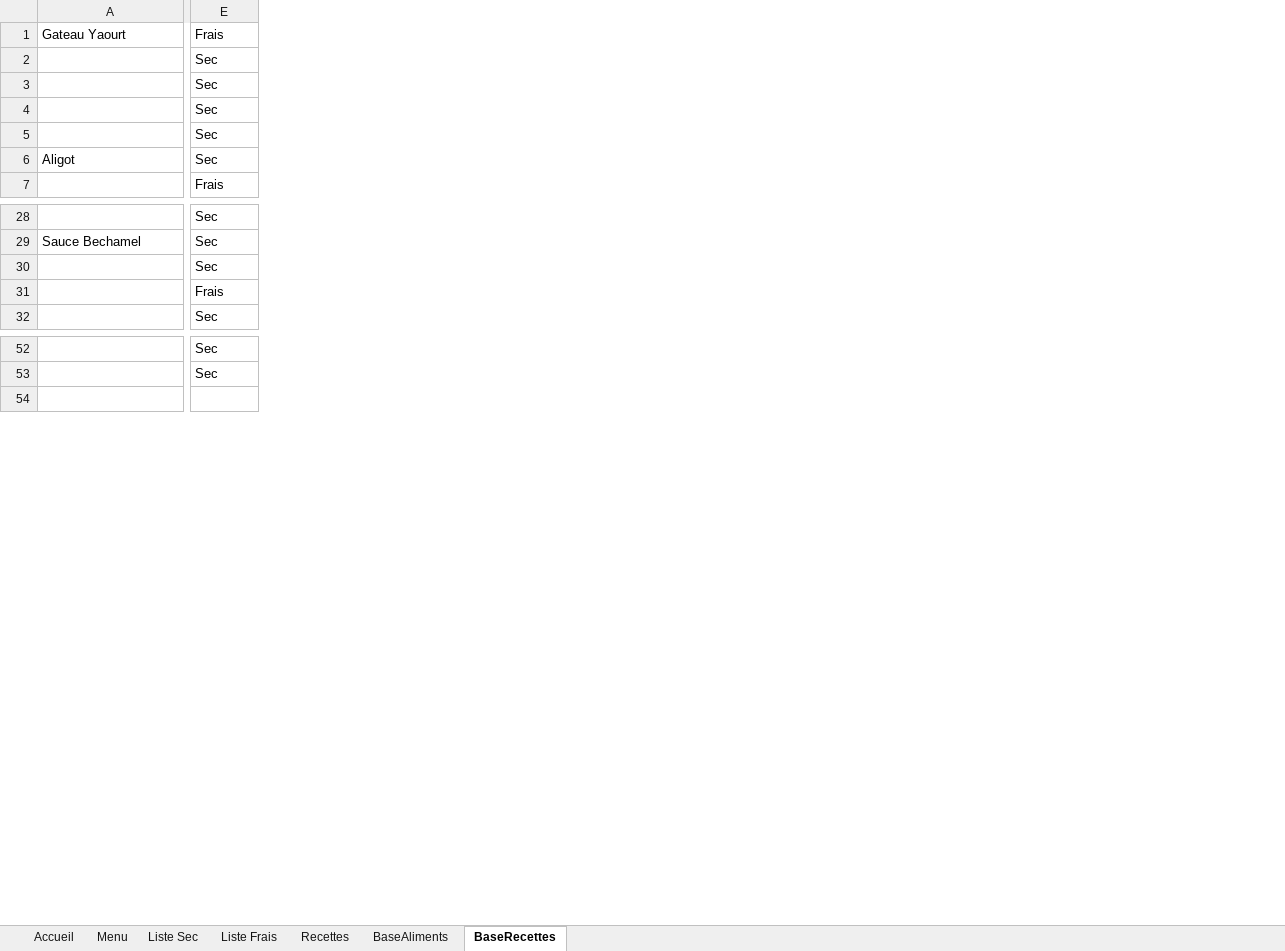
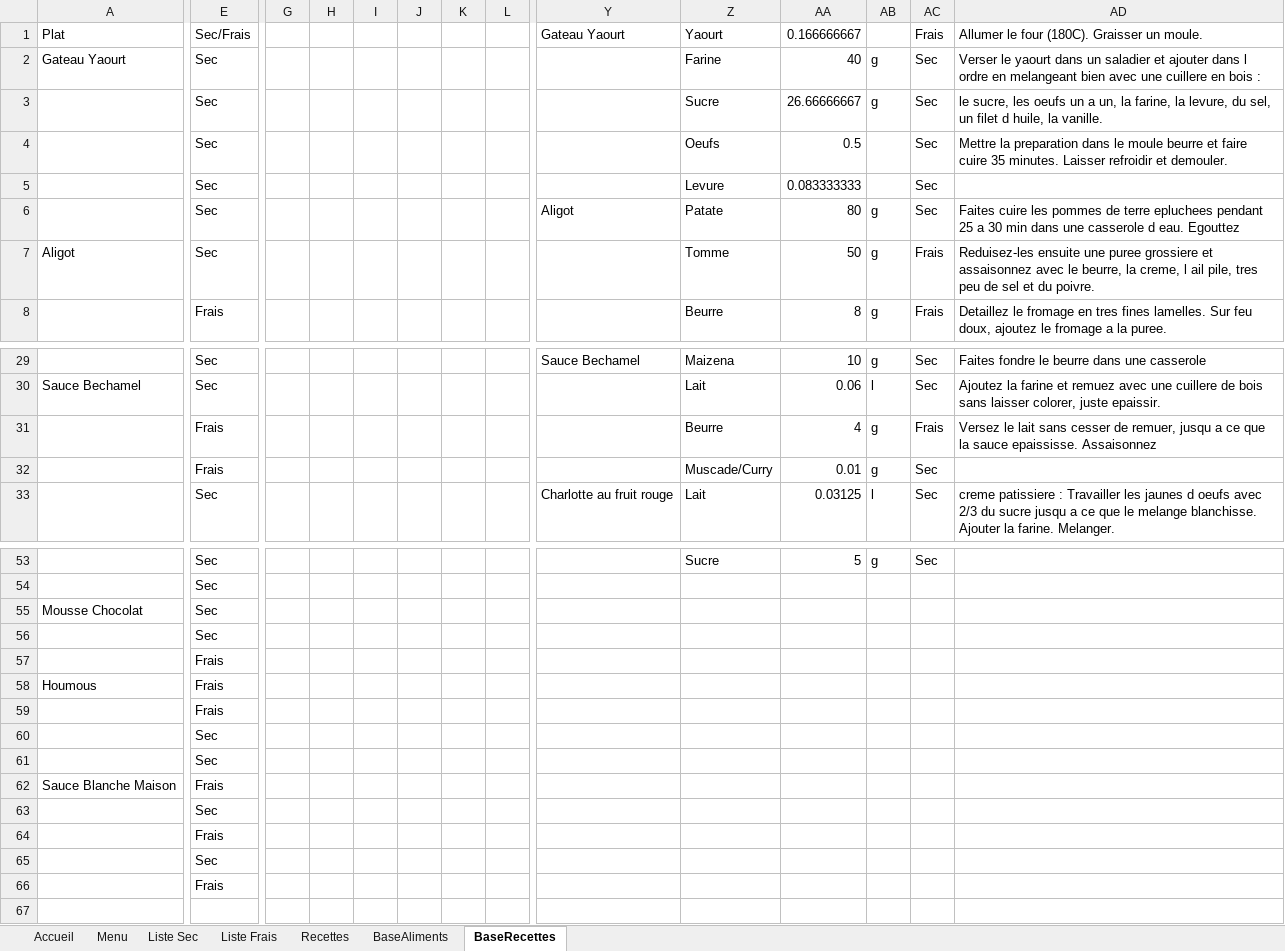
Before and after one commit to Fx73/Intendance-Excel-Macro, an Excel workbook: MacroIntendance.xlsm, sheet BaseRecettes, drawn as a sheet; only a part is shown, gaps mark what is left out; values as stored, in another font and other column widths than the file's, no borders; addresses are those after the commit; rows hold the shown columns only; the diff covers the shown part only; the diff names each change by its address in the sheet, - before the commit and + after, or states it on an @@ line.

```diff
--- a/MacroIntendance.xlsm (sheet BaseRecettes)
+++ b/MacroIntendance.xlsm (sheet BaseRecettes)
+column G, empty
+column H, empty
+column I, empty
+column J, empty
+column K, empty
+column L, empty
+column Y, row 6: Aligot; rows 29-33: Sauce Bechamel |  |  |  | Charlotte au fruit rouge
+column Z, rows 2-8: Farine | Sucre | Oeufs | Levure | Patate | Tomme | Beurre; rows 29-33: Maizena | Lait | Beurre | Muscade/Curry | Lait; row 53: Sucre
+column AA, rows 2-8: 40 | 26.66666667 | 0.5 | 0.083333333 | 80 | 50 | 8; rows 29-33: 10 | 0.06 | 4 | 0.01 | 0.03125; row 53: 5
+column AB, rows 2-8: g | g |  |  | g | g | g; rows 29-33: g | l | g | g | l; row 53: g
+column AC, rows 2-8: Sec | Sec | Sec | Sec | Sec | Frais | Frais; rows 29-33: Sec | Sec | Frais | Sec | Sec; row 53: Sec
+column AD, rows 2-8: Verser le yaourt dans un saladier et ajouter dans l ordre en melangeant bien avec une cuillere en bois : | le sucre, les oeufs un a un, la farine, la levure, du sel, un filet d huile, la vanille. | Mettre la preparation dans le moule beurre et faire cuire 35 minutes. Laisser refroidir et demouler. |  | Faites cuire les pommes de terre epluchees pendant 25 a 30 min dans une casserole d eau. Egouttez | Reduisez-les ensuite une puree grossiere et assaisonnez avec le beurre, la creme, l ail pile, tres peu de sel et du poivre. | Detaillez le fromage en tres fines lamelles. Sur feu doux, ajoutez le fromage a la puree.; rows 29-33: Faites fondre le beurre dans une casserole | Ajoutez la farine et remuez avec une cuillere de bois sans laisser colorer, juste epaissir. | Versez le lait sans cesser de remuer, jusqu a ce que la sauce epaississe. Assaisonnez |  | creme patissiere : Travailler les jaunes d oeufs avec 2/3 du sucre jusqu a ce que le melange blanchisse. Ajouter la farine. Melanger.
+row 1: Plat | Sec/Frais |  |  |  |  |  |  | Gateau Yaourt | Yaourt | 0.166666667 |  | Frais | Allumer le four (180C). Graisser un moule.
-E2: Frais
+E2: Sec
-E31: Sec
+E31: Frais
+row 55: Mousse Chocolat | Sec
+row 56:  | Sec
+row 57:  | Frais
+row 58: Houmous | Frais
+row 59:  | Frais
+row 60:  | Sec
+row 61:  | Sec
+row 62: Sauce Blanche Maison | Frais
+row 63:  | Sec
+row 64:  | Frais
+row 65:  | Sec
+row 66:  | Frais
```
Also changed, not shown: 13 removed rows, 12 added columns and 1 edited cell elsewhere in this sheet, sheet BaseAliments, 2 other files.
